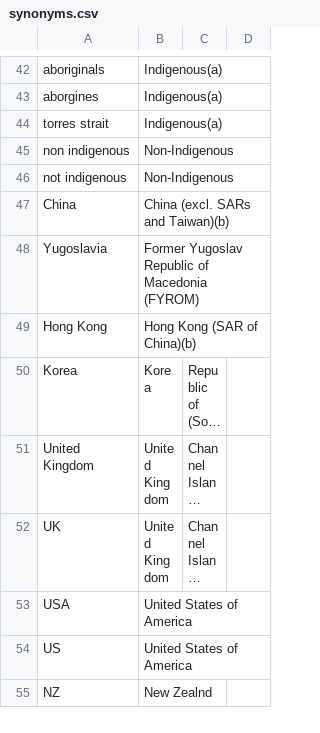
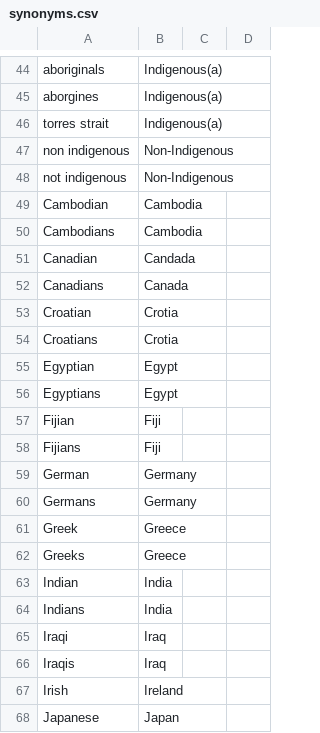
Before and after one commit to gsainsbury86/naturallanguagedotstat, a CSV file: src/main/webapp/WEB-INF/resources/synonyms.csv, drawn as a sheet; only a part is shown, gaps mark what is left out; the shorter side is filled out with more unchanged rows; long unchanged cells end in …; the diff covers the shown part only.

```diff
--- a/src/main/webapp/WEB-INF/resources/synonyms.csv
+++ b/src/main/webapp/WEB-INF/resources/synonyms.csv
@@ -46 +48,21 @@ non indigenous,Non-Indigenous
 not indigenous,Non-Indigenous
+Cambodian,Cambodia
+Cambodians,Cambodia
+Canadian,Candada
+Canadians,Canada
+Croatian,Crotia
+Croatians,Crotia
+Egyptian,Egypt
+Egyptians,Egypt
+Fijian,Fiji
+Fijians,Fiji
+German,Germany
+Germans,Germany
+Greek,Greece
+Greeks,Greece
+Indian,India
+Indians,India
+Iraqi,Iraq
+Iraqis,Iraq
+Irish,Ireland
+Japanese,Japan
```
Also changed, not shown: 24 added rows elsewhere in this file, 2 other files.
